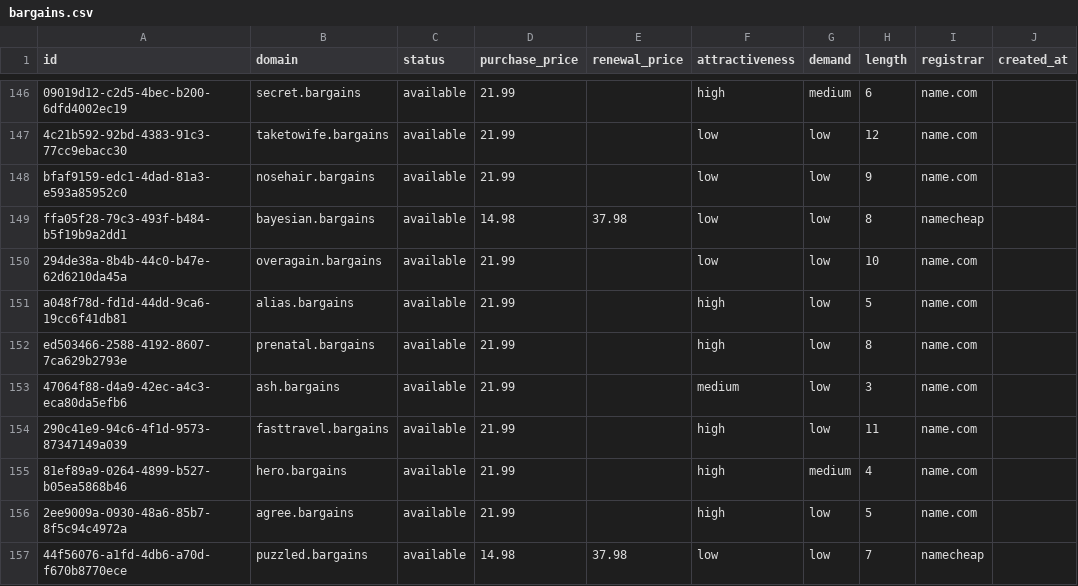
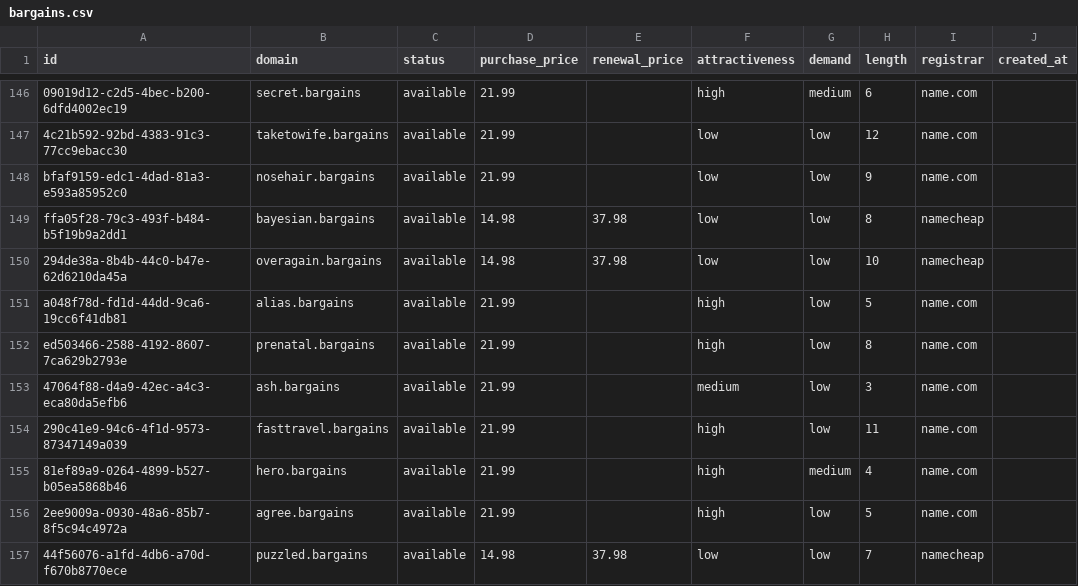
Before and after one commit to UniqueDomains/bargains-oneword-domains, a CSV file: bargains.csv, drawn as a sheet; only a part is shown, gaps mark what is left out; the diff names each change by its address in the sheet, - before the commit and + after, or states it on an @@ line.

Commit message:
Domains update

```diff
--- a/bargains.csv
+++ b/bargains.csv
-D150 (purchase_price): 21.99
+D150 (purchase_price): 14.98
-E150 (renewal_price): (empty)
+E150 (renewal_price): 37.98
-I150 (registrar): name.com
+I150 (registrar): namecheap
```
Also changed, not shown: 4 other files.
